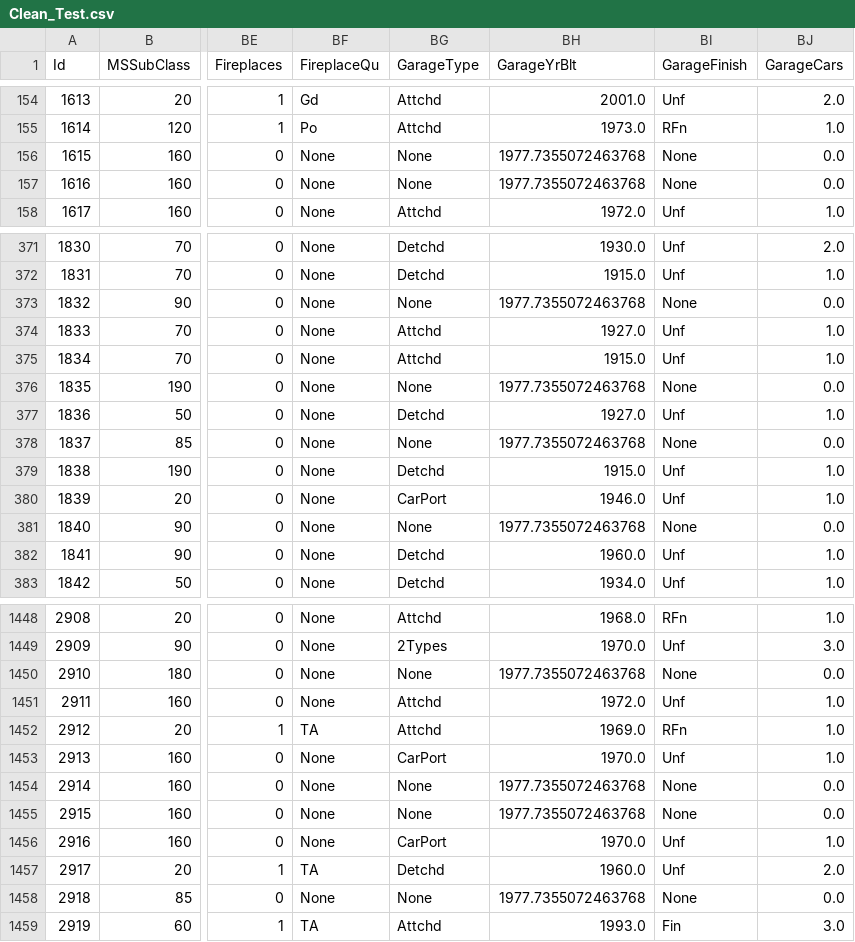
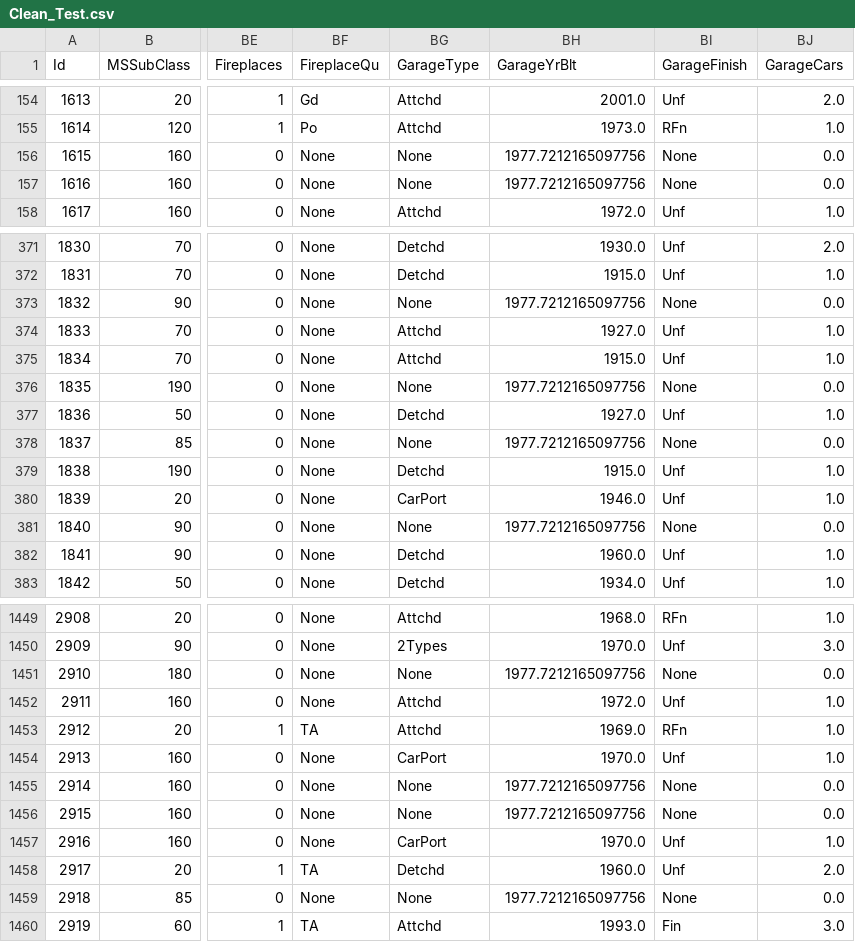
Before and after one commit to JaromR-Hyde/F24-Data5600, a CSV file: Clean_Test.csv, drawn as a sheet; only a part is shown, gaps mark what is left out; addresses are those after the commit; the diff covers the shown part only; the diff names each change by its address in the sheet, - before the commit and + after, or states it on an @@ line.

```diff
--- a/Clean_Test.csv
+++ b/Clean_Test.csv
-BH156:BH157 (GarageYrBlt): 1977.7355072463768
+BH156:BH157 (GarageYrBlt): 1977.7212165097756
-BH373 (GarageYrBlt): 1977.7355072463768
+BH373 (GarageYrBlt): 1977.7212165097756
-BH376 (GarageYrBlt): 1977.7355072463768
+BH376 (GarageYrBlt): 1977.7212165097756
-BH378 (GarageYrBlt): 1977.7355072463768
+BH378 (GarageYrBlt): 1977.7212165097756
-BH381 (GarageYrBlt): 1977.7355072463768
+BH381 (GarageYrBlt): 1977.7212165097756
-BH1451 (GarageYrBlt): 1977.7355072463768
+BH1451 (GarageYrBlt): 1977.7212165097756
-BH1455:BH1456 (GarageYrBlt): 1977.7355072463768
+BH1455:BH1456 (GarageYrBlt): 1977.7212165097756
-BH1459 (GarageYrBlt): 1977.7355072463768
+BH1459 (GarageYrBlt): 1977.7212165097756
```
Also changed, not shown: 1 added row and 71 edited cells elsewhere in this file.
